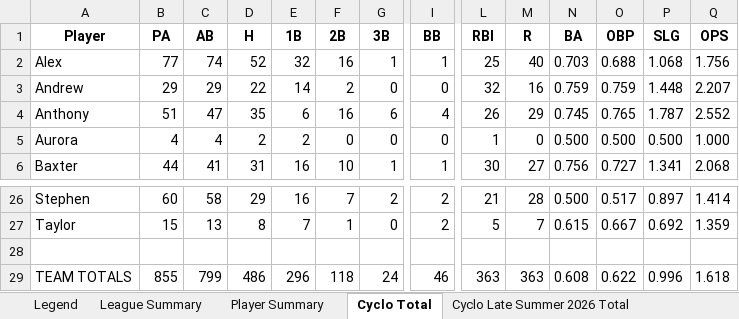
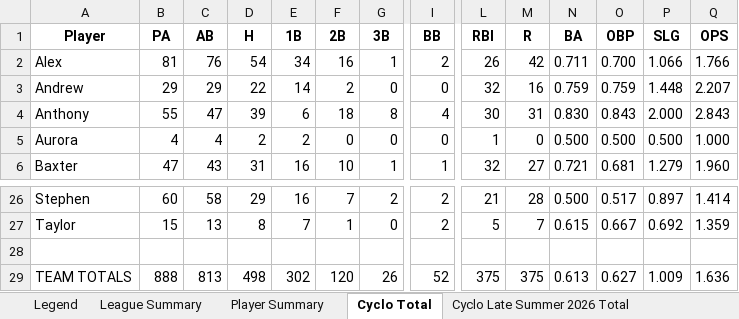
Before and after one commit to crsiebler/softball-statistics, an Excel workbook: data/output/stats.xlsx, sheet Cyclo Total, drawn as a sheet; only a part is shown, gaps mark what is left out; values as stored, in another font and other column widths than the file's, no borders; the diff covers the shown part only; the diff names each change by its address in the sheet, - before the commit and + after, or states it on an @@ line.

Commit message:
chore: Cyclones game update 2026-09-03 (#22)

```diff
--- a/data/output/stats.xlsx (sheet Cyclo Total)
+++ b/data/output/stats.xlsx (sheet Cyclo Total)
-B2 (PA): 77
+B2 (PA): 81
-C2 (AB): 74
+C2 (AB): 76
-D2 (H): 52
+D2 (H): 54
-E2 (1B): 32
+E2 (1B): 34
-I2 (BB): 1
+I2 (BB): 2
-L2 (RBI): 25
+L2 (RBI): 26
-M2 (R): 40
+M2 (R): 42
-N2 (BA): 0.703
+N2 (BA): 0.711
-O2 (OBP): 0.688
+O2 (OBP): 0.700
-P2 (SLG): 1.068
+P2 (SLG): 1.066
-Q2 (OPS): 1.756
+Q2 (OPS): 1.766
-B4 (PA): 51
+B4 (PA): 55
-D4 (H): 35
+D4 (H): 39
-F4 (2B): 16
+F4 (2B): 18
-G4 (3B): 6
+G4 (3B): 8
-L4 (RBI): 26
+L4 (RBI): 30
-M4 (R): 29
+M4 (R): 31
-N4 (BA): 0.745
+N4 (BA): 0.830
-O4 (OBP): 0.765
+O4 (OBP): 0.843
-P4 (SLG): 1.787
+P4 (SLG): 2.000
-Q4 (OPS): 2.552
+Q4 (OPS): 2.843
-B6 (PA): 44
+B6 (PA): 47
-C6 (AB): 41
+C6 (AB): 43
-L6 (RBI): 30
+L6 (RBI): 32
-N6 (BA): 0.756
+N6 (BA): 0.721
-O6 (OBP): 0.727
+O6 (OBP): 0.681
-P6 (SLG): 1.341
+P6 (SLG): 1.279
-Q6 (OPS): 2.068
+Q6 (OPS): 1.960
-B29 (PA): 855
+B29 (PA): 888
-C29 (AB): 799
+C29 (AB): 813
-D29 (H): 486
+D29 (H): 498
-E29 (1B): 296
+E29 (1B): 302
-F29 (2B): 118
+F29 (2B): 120
-G29 (3B): 24
+G29 (3B): 26
-I29 (BB): 46
+I29 (BB): 52
-L29 (RBI): 363
+L29 (RBI): 375
-M29 (R): 363
+M29 (R): 375
-N29 (BA): 0.608
+N29 (BA): 0.613
-O29 (OBP): 0.622
+O29 (OBP): 0.627
-P29 (SLG): 0.996
+P29 (SLG): 1.009
-Q29 (OPS): 1.618
+Q29 (OPS): 1.636
```
Also changed, not shown: 82 edited cells elsewhere in this sheet, sheet Cyclo Late Summer 2026 Total, sheet Player Summary, sheet Cyclo Summer 2026 Total, sheet Cyclo Winter 2026 Game 1, sheet Cyclo Spring 2026 Total, sheet Cyclo Winter 2026 Total, 9 more sheets, other sheet tabs, 3 other files.
